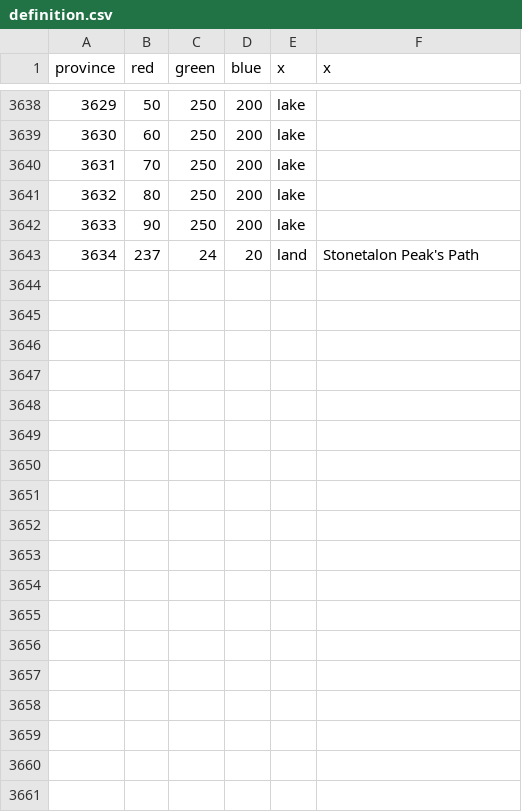
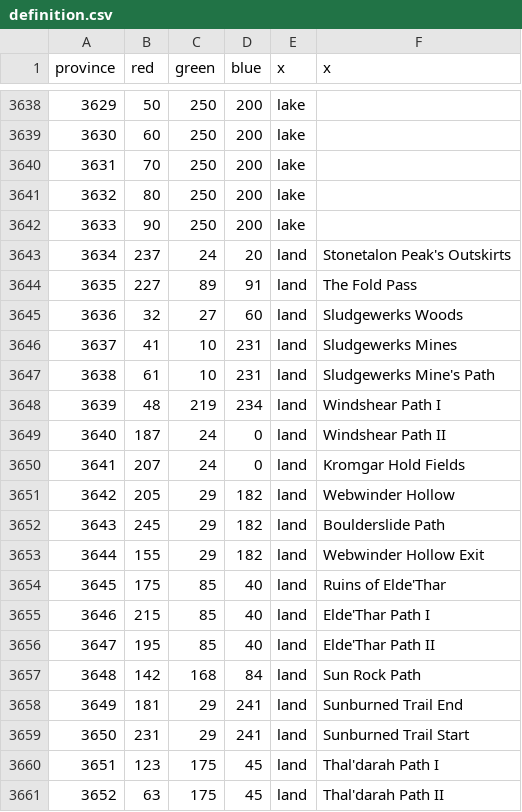
Before and after one commit to dogabeey/WWU, a CSV file: map/definition.csv, drawn as a sheet; only a part is shown, gaps mark what is left out; the diff covers the shown part only.

Commit message:
Stonetalon province update 1.0

```diff
--- a/map/definition.csv
+++ b/map/definition.csv
@@ -3642,2 +3642,20 @@ province;red;green;blue;x;x
 3633;90;250;200;lake;
-3634;237;24;20;land;Stonetalon Peak's Path
+3634;237;24;20;land;Stonetalon Peak's Outskirts
+3635;227;89;91;land;The Fold Pass
+3636;32;27;60;land;Sludgewerks Woods
+3637;41;10;231;land;Sludgewerks Mines
+3638;61;10;231;land;Sludgewerks Mine's Path
+3639;48;219;234;land;Windshear Path I
+3640;187;24;0;land;Windshear Path II
+3641;207;24;0;land;Kromgar Hold Fields
+3642;205;29;182;land;Webwinder Hollow
+3643;245;29;182;land;Boulderslide Path
+3644;155;29;182;land;Webwinder Hollow Exit
+3645;175;85;40;land;Ruins of Elde'Thar
+3646;215;85;40;land;Elde'Thar Path I
+3647;195;85;40;land;Elde'Thar Path II
+3648;142;168;84;land;Sun Rock Path
+3649;181;29;241;land;Sunburned Trail End
+3650;231;29;241;land;Sunburned Trail Start
+3651;123;175;45;land;Thal'darah Path I
+3652;63;175;45;land;Thal'darah Path II
```
Also changed, not shown: 20 added rows elsewhere in this file, 29 other files.
